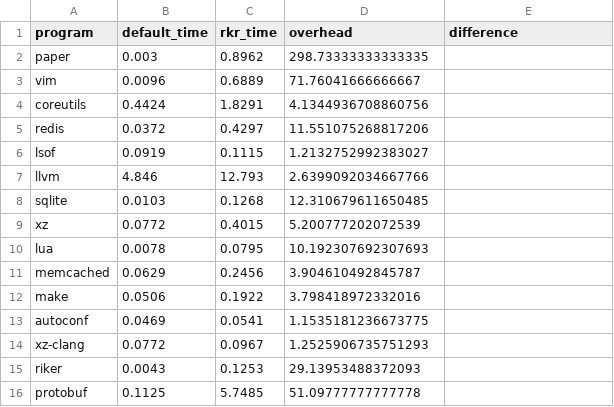
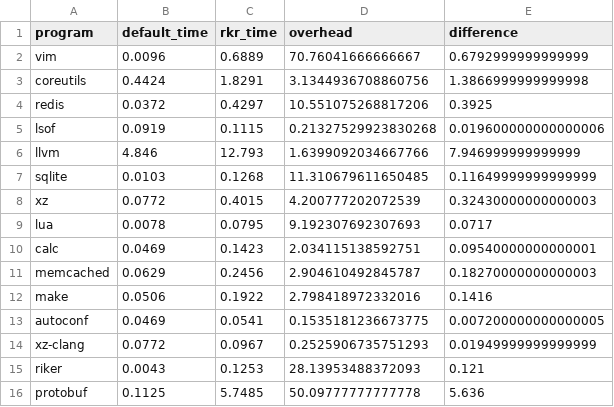
Before and after one commit to curtsinger-lab/riker, a CSV file: results/nop-build.csv, drawn as a sheet.

```diff
--- a/results/nop-build.csv
+++ b/results/nop-build.csv
@@ -1,16 +1,16 @@
 program,default_time,rkr_time,overhead,difference
-paper,0.003,0.8962,298.73333333333335
-vim,0.0096,0.6889,71.76041666666667
-coreutils,0.4424,1.8291,4.1344936708860756
-redis,0.0372,0.4297,11.551075268817206
-lsof,0.0919,0.1115,1.2132752992383027
-llvm,4.846,12.793,2.6399092034667766
-sqlite,0.0103,0.1268,12.310679611650485
-xz,0.0772,0.4015,5.200777202072539
-lua,0.0078,0.0795,10.192307692307693
-memcached,0.0629,0.2456,3.904610492845787
-make,0.0506,0.1922,3.798418972332016
-autoconf,0.0469,0.0541,1.1535181236673775
-xz-clang,0.0772,0.0967,1.2525906735751293
-riker,0.0043,0.1253,29.13953488372093
-protobuf,0.1125,5.7485,51.09777777777778
+vim,0.0096,0.6889,70.76041666666667,0.6792999999999999
+coreutils,0.4424,1.8291,3.1344936708860756,1.3866999999999998
+redis,0.0372,0.4297,10.551075268817206,0.3925
+lsof,0.0919,0.1115,0.21327529923830268,0.019600000000000006
+llvm,4.846,12.793,1.6399092034667766,7.946999999999999
+sqlite,0.0103,0.1268,11.310679611650485,0.11649999999999999
+xz,0.0772,0.4015,4.200777202072539,0.32430000000000003
+lua,0.0078,0.0795,9.192307692307693,0.0717
+calc,0.0469,0.1423,2.034115138592751,0.09540000000000001
+memcached,0.0629,0.2456,2.904610492845787,0.18270000000000003
+make,0.0506,0.1922,2.798418972332016,0.1416
+autoconf,0.0469,0.0541,0.1535181236673775,0.007200000000000005
+xz-clang,0.0772,0.0967,0.2525906735751293,0.01949999999999999
+riker,0.0043,0.1253,28.13953488372093,0.121
+protobuf,0.1125,5.7485,50.09777777777778,5.636
```
Also changed, not shown: results/case-study.csv, results/full-build.csv, 2 other files.
